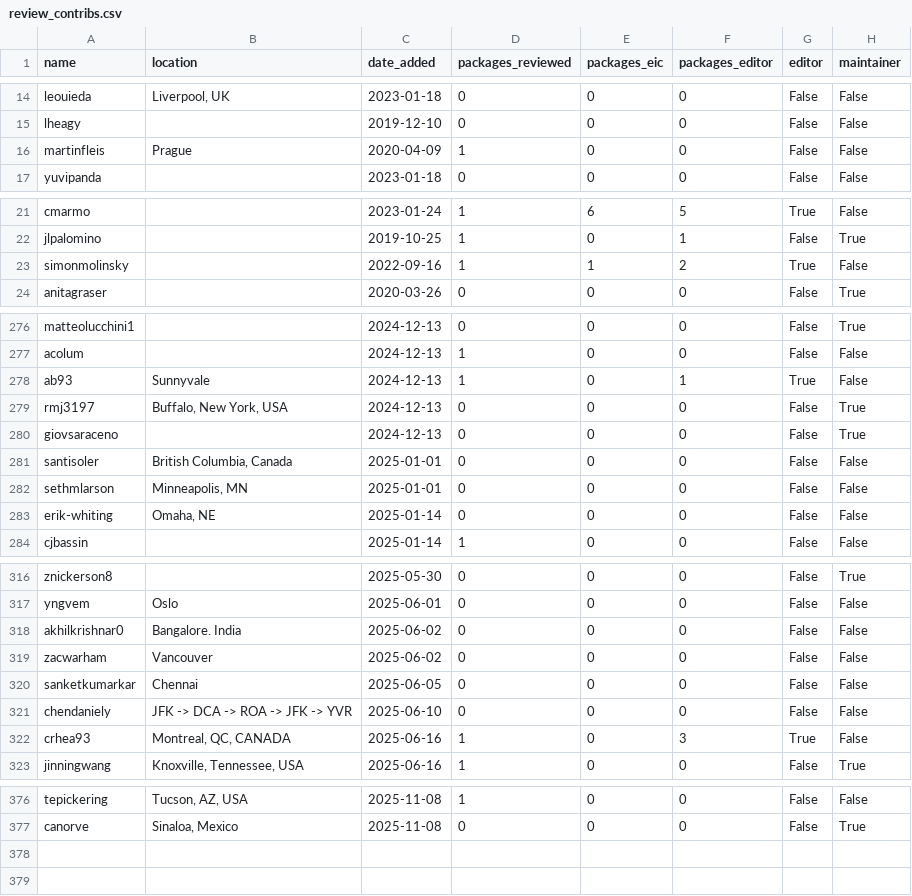
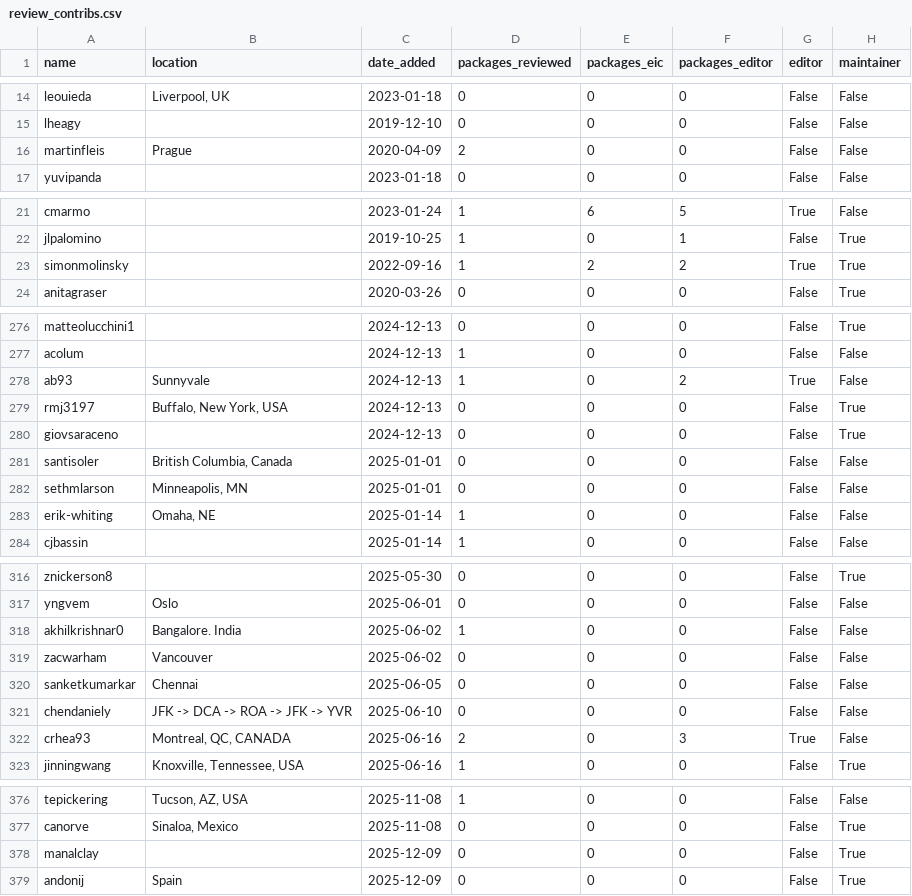
Before and after one commit to pyOpenSci/metrics, a CSV file: _data/review_contribs.csv, drawn as a sheet; only a part is shown, gaps mark what is left out; the diff covers the shown part only.

```diff
--- a/_data/review_contribs.csv
+++ b/_data/review_contribs.csv
@@ -15,3 +15,3 @@ leouieda,"Liverpool, UK",2023-01-18,0,0,0,False,False
 lheagy,,2019-12-10,0,0,0,False,False
-martinfleis,Prague,2020-04-09,1,0,0,False,False
+martinfleis,Prague,2020-04-09,2,0,0,False,False
 yuvipanda,,2023-01-18,0,0,0,False,False
@@ -22,3 +22,3 @@ cmarmo,,2023-01-24,1,6,5,True,False
 jlpalomino,,2019-10-25,1,0,1,False,True
-simonmolinsky,,2022-09-16,1,1,2,True,False
+simonmolinsky,,2022-09-16,1,2,2,True,True
 anitagraser,,2020-03-26,0,0,0,False,True
@@ -277,3 +277,3 @@ matteolucchini1,,2024-12-13,0,0,0,False,True
 acolum,,2024-12-13,1,0,0,False,False
-ab93,Sunnyvale,2024-12-13,1,0,1,True,False
+ab93,Sunnyvale,2024-12-13,1,0,2,True,False
 rmj3197,"Buffalo, New York, USA",2024-12-13,0,0,0,False,True
@@ -282,3 +282,3 @@ santisoler,"British Columbia, Canada",2025-01-01,0,0,0,False,False
 sethmlarson,"Minneapolis, MN",2025-01-01,0,0,0,False,False
-erik-whiting,"Omaha, NE",2025-01-14,0,0,0,False,False
+erik-whiting,"Omaha, NE",2025-01-14,1,0,0,False,False
 cjbassin,,2025-01-14,1,0,0,False,False
@@ -317,3 +317,3 @@ znickerson8,,2025-05-30,0,0,0,False,True
 yngvem,Oslo,2025-06-01,0,0,0,False,False
-akhilkrishnar0,Bangalore. India,2025-06-02,0,0,0,False,False
+akhilkrishnar0,Bangalore. India,2025-06-02,1,0,0,False,False
 zacwarham,Vancouver,2025-06-02,0,0,0,False,False
@@ -321,3 +321,3 @@ sanketkumarkar,Chennai,2025-06-05,0,0,0,False,False
 chendaniely,JFK -> DCA -> ROA -> JFK -> YVR,2025-06-10,0,0,0,False,False
-crhea93,"Montreal, QC, CANADA",2025-06-16,1,0,3,True,False
+crhea93,"Montreal, QC, CANADA",2025-06-16,2,0,3,True,False
 jinningwang,"Knoxville, Tennessee, USA",2025-06-16,1,0,0,False,True
@@ -377 +377,3 @@ tepickering,"Tucson, AZ, USA",2025-11-08,1,0,0,False,False
 canorve,"Sinaloa, Mexico",2025-11-08,0,0,0,False,True
+manalclay,,2025-12-09,0,0,0,False,True
+andonij,Spain,2025-12-09,0,0,0,False,True
```
Also changed, not shown: 2 edited cells elsewhere in this file, _data/package_data.csv, _data/review_presubmissions.csv, 2 other files.
